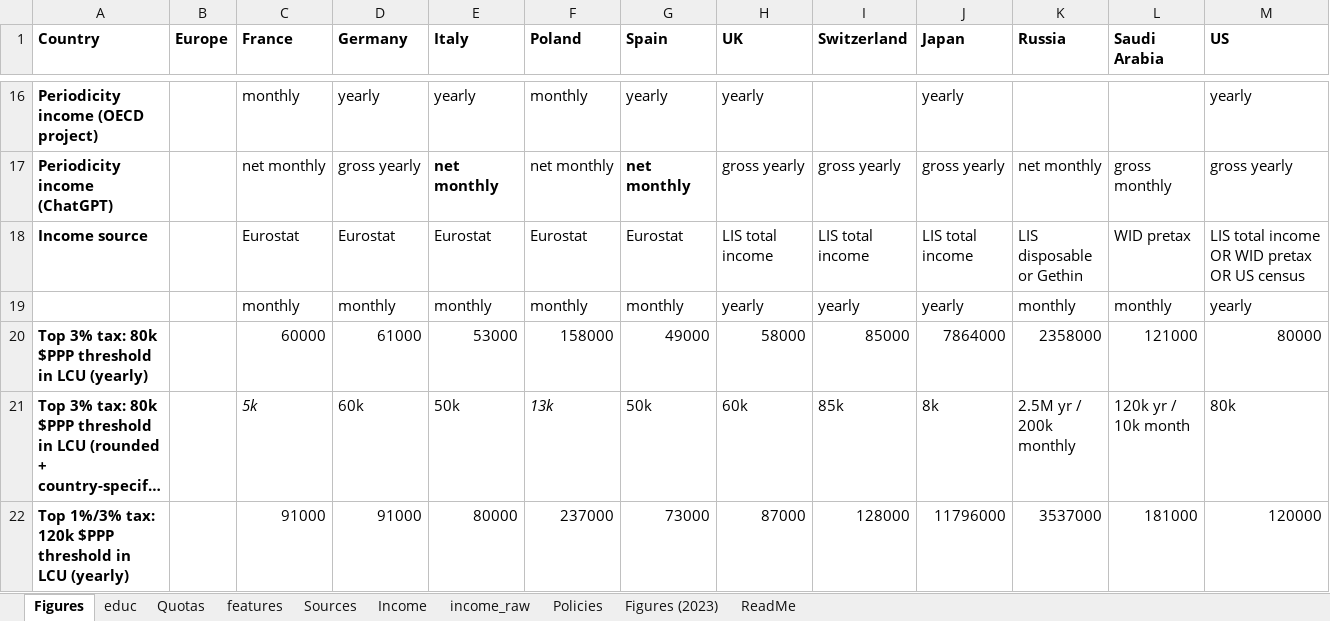
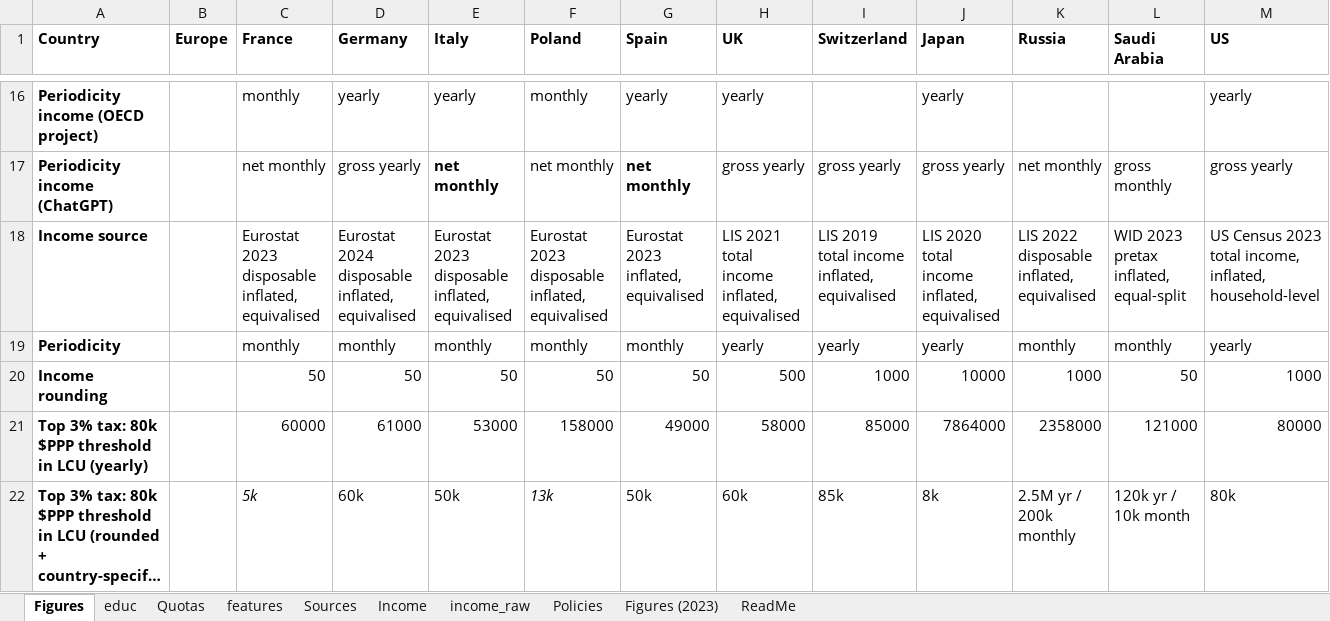
Before and after one commit to bixiou/robustness_global_redistr, an Excel workbook: questionnaire/sources.xlsx, sheet Figures, drawn as a sheet; only a part is shown, gaps mark what is left out; the shorter side is filled out with more unchanged rows; long unchanged cells end in …; values as stored, in another font and other column widths than the file's, no borders; rows hold the shown columns only; the diff names each change by its address in the sheet, - before the commit and + after, or states it on an @@ line.

Commit message:
income

```diff
--- a/questionnaire/sources.xlsx (sheet Figures)
+++ b/questionnaire/sources.xlsx (sheet Figures)
-C18 (France): Eurostat
+C18 (France): Eurostat 2023 disposable inflated, equivalised
-D18 (Germany): Eurostat
+D18 (Germany): Eurostat 2024 disposable inflated, equivalised
-E18 (Italy): Eurostat
+E18 (Italy): Eurostat 2023 disposable inflated, equivalised
-F18 (Poland): Eurostat
+F18 (Poland): Eurostat 2023 disposable inflated, equivalised
-G18 (Spain): Eurostat
+G18 (Spain): Eurostat 2023 inflated, equivalised
-H18 (UK): LIS total income
+H18 (UK): LIS 2021 total income inflated, equivalised
-I18 (Switzerland): LIS total income
+I18 (Switzerland): LIS 2019 total income inflated, equivalised
-J18 (Japan): LIS total income
+J18 (Japan): LIS 2020 total income inflated, equivalised
-K18 (Russia): LIS disposable or Gethin
+K18 (Russia): LIS 2022 disposable inflated, equivalised
-L18 (Saudi Arabia): WID pretax
+L18 (Saudi Arabia): WID 2023 pretax inflated, equal-split
-M18 (US): LIS total income OR WID pretax OR US census
+M18 (US): US Census 2023 total income, inflated, household-level
-A19 (Country): (empty)
+A19 (Country): Periodicity
+row 20: Income rounding |  | 50 | 50 | 50 | 50 | 50 | 500 | 1000 | 10000 | 1000 | 50 | 1000
```
Also changed, not shown: sheet income_raw, sheet Income, sheet educ, formulas that keep their value, data/eurostat_income_deciles_ilc_di01.xlsx, 1 other file.
